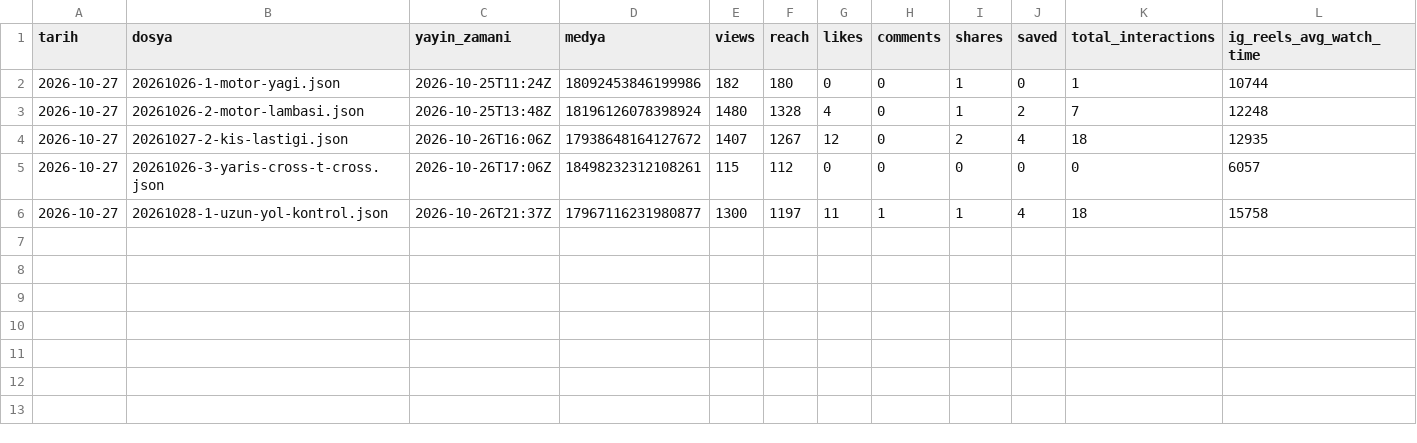
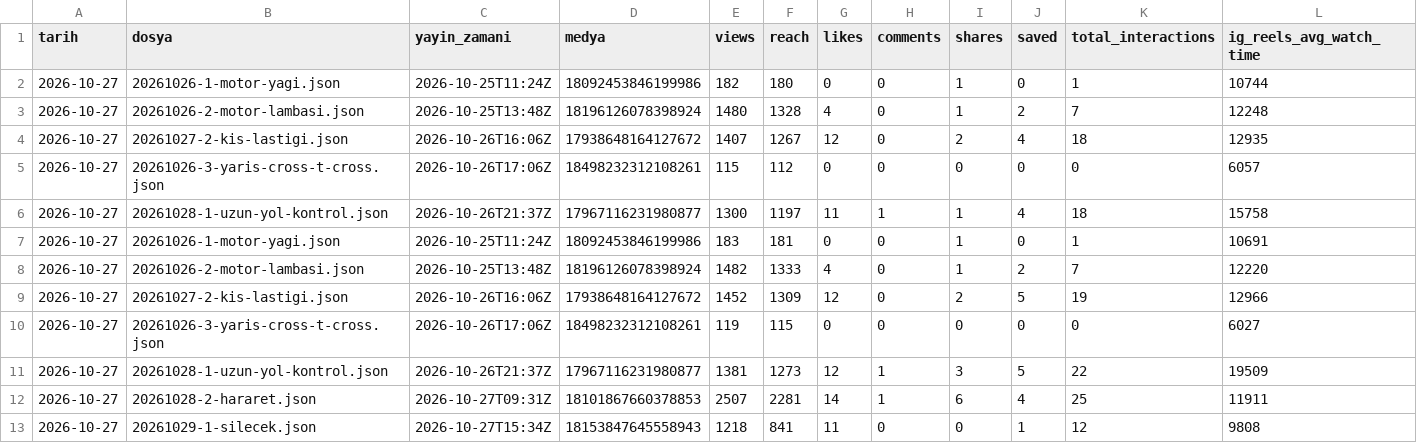
Before and after one commit to aitbamca/viteskop, a CSV file: veriler/videolar.csv, drawn as a sheet; only a part is shown; rows hold the shown columns only; the diff names each change by its address in the sheet, - before the commit and + after, or states it on an @@ line.

```diff
--- a/veriler/videolar.csv
+++ b/veriler/videolar.csv
+row 7: 2026-10-27 | 20261026-1-motor-yagi.json | 2026-10-25T11:24Z | 18092453846199986 | 183 | 181 | 0 | 0 | 1 | 0 | 1 | 10691
+row 8: 2026-10-27 | 20261026-2-motor-lambasi.json | 2026-10-25T13:48Z | 18196126078398924 | 1482 | 1333 | 4 | 0 | 1 | 2 | 7 | 12220
+row 9: 2026-10-27 | 20261027-2-kis-lastigi.json | 2026-10-26T16:06Z | 17938648164127672 | 1452 | 1309 | 12 | 0 | 2 | 5 | 19 | 12966
+row 10: 2026-10-27 | 20261026-3-yaris-cross-t-cross.json | 2026-10-26T17:06Z | 18498232312108261 | 119 | 115 | 0 | 0 | 0 | 0 | 0 | 6027
+row 11: 2026-10-27 | 20261028-1-uzun-yol-kontrol.json | 2026-10-26T21:37Z | 17967116231980877 | 1381 | 1273 | 12 | 1 | 3 | 5 | 22 | 19509
+row 12: 2026-10-27 | 20261028-2-hararet.json | 2026-10-27T09:31Z | 18101867660378853 | 2507 | 2281 | 14 | 1 | 6 | 4 | 25 | 11911
+row 13: 2026-10-27 | 20261029-1-silecek.json | 2026-10-27T15:34Z | 18153847645558943 | 1218 | 841 | 11 | 0 | 0 | 1 | 12 | 9808
```
Also changed, not shown: 1 other file.
